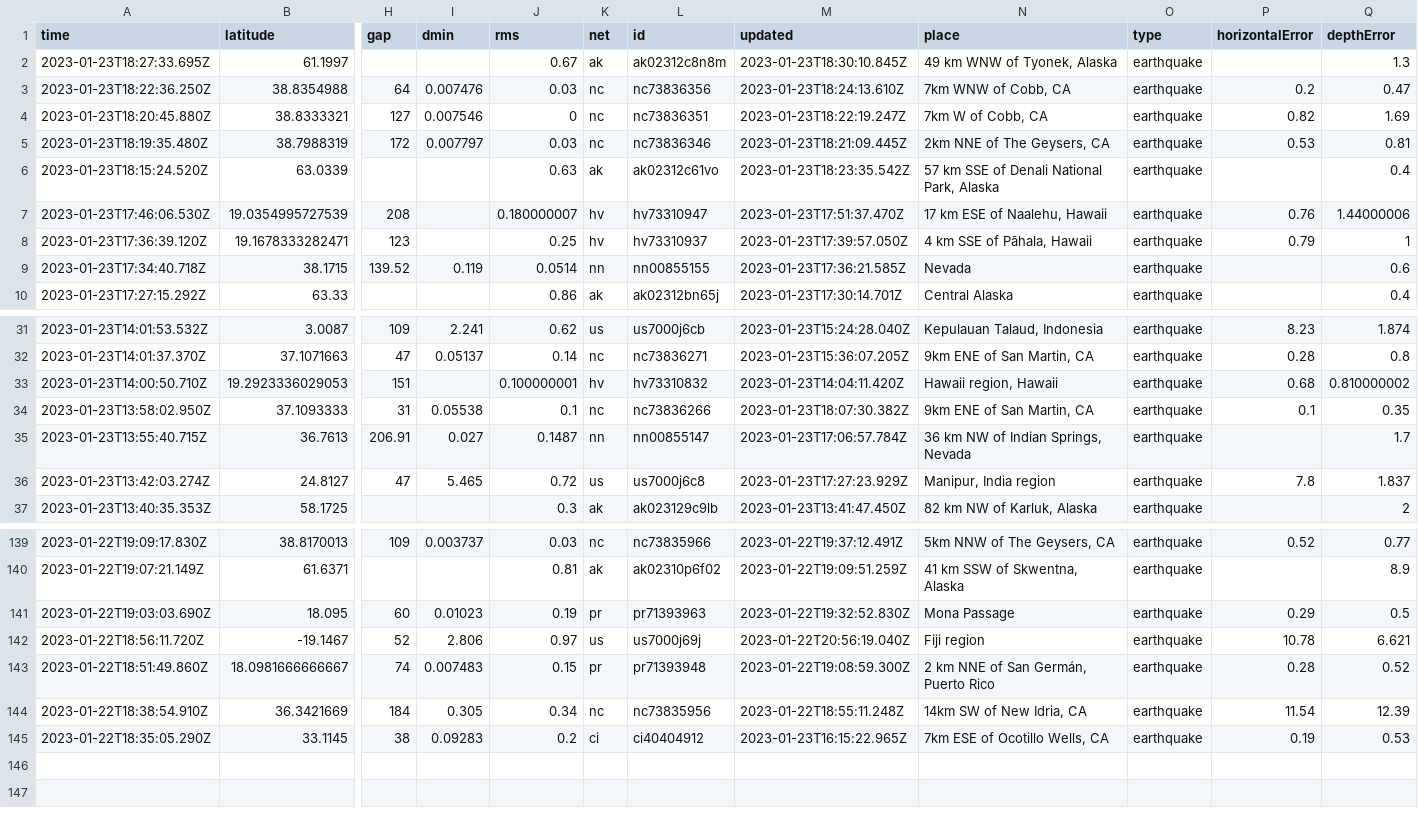
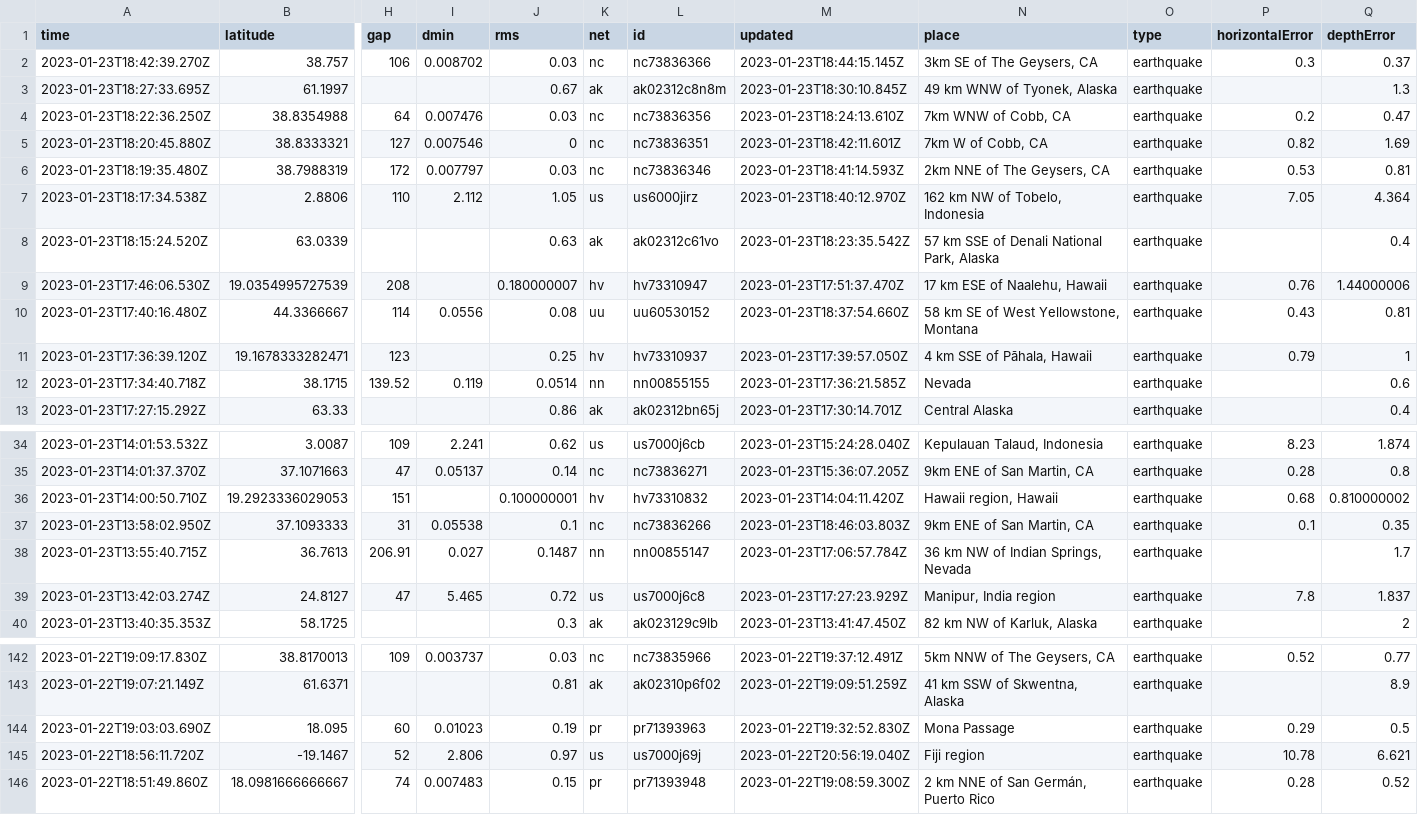
Before and after one commit to katielicari/nicar22-github-action, a CSV file: usgs_current.csv, drawn as a sheet; only a part is shown, gaps mark what is left out; removed rows and columns are numbered as before the commit, all else as after; rows hold the shown columns only; the diff names each change by its address in the sheet, - before the commit and + after, or states it on an @@ line.

```diff
--- a/usgs_current.csv
+++ b/usgs_current.csv
+row 2: 2023-01-23T18:42:39.270Z | 38.757 | 106 | 0.008702 | 0.03 | nc | nc73836366 | 2023-01-23T18:44:15.145Z | 3km SE of The Geysers, CA | earthquake | 0.3 | 0.37
-M5 (updated): 2023-01-23T18:22:19.247Z
+M5 (updated): 2023-01-23T18:42:11.601Z
-M6 (updated): 2023-01-23T18:21:09.445Z
+M6 (updated): 2023-01-23T18:41:14.593Z
+row 7: 2023-01-23T18:17:34.538Z | 2.8806 | 110 | 2.112 | 1.05 | us | us6000jirz | 2023-01-23T18:40:12.970Z | 162 km NW of Tobelo, Indonesia | earthquake | 7.05 | 4.364
+row 10: 2023-01-23T17:40:16.480Z | 44.3366667 | 114 | 0.0556 | 0.08 | uu | uu60530152 | 2023-01-23T18:37:54.660Z | 58 km SE of West Yellowstone, Montana | earthquake | 0.43 | 0.81
-M37 (updated): 2023-01-23T18:07:30.382Z
+M37 (updated): 2023-01-23T18:46:03.803Z
-row 144: 2023-01-22T18:38:54.910Z | 36.3421669 | 184 | 0.305 | 0.34 | nc | nc73835956 | 2023-01-22T18:55:11.248Z | 14km SW of New Idria, CA | earthquake | 11.54 | 12.39
-row 145: 2023-01-22T18:35:05.290Z | 33.1145 | 38 | 0.09283 | 0.2 | ci | ci40404912 | 2023-01-23T16:15:22.965Z | 7km ESE of Ocotillo Wells, CA | earthquake | 0.19 | 0.53
```
